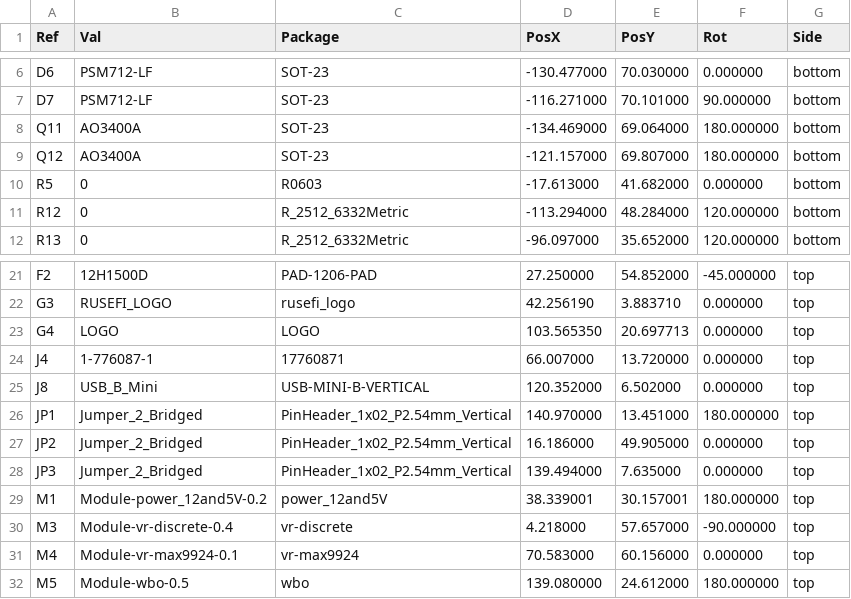
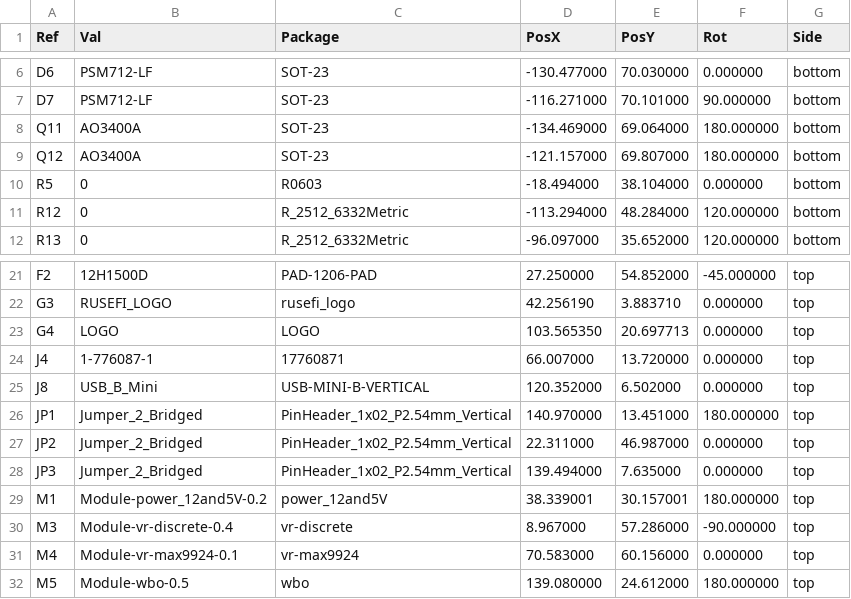
Before and after one commit to VFRenjoyer/hellen-VFR800, a CSV file: gerber/uaeficopiedtovfr-all-pos.csv, drawn as a sheet; only a part is shown, gaps mark what is left out.

```diff
--- a/gerber/uaeficopiedtovfr-all-pos.csv
+++ b/gerber/uaeficopiedtovfr-all-pos.csv
@@ -9,3 +9,3 @@ Ref,Val,Package,PosX,PosY,Rot,Side
 "Q12","AO3400A","SOT-23",-121.157000,69.807000,180.000000,bottom
-"R5","0","R0603",-17.613000,41.682000,0.000000,bottom
+"R5","0","R0603",-18.494000,38.104000,0.000000,bottom
 "R12","0","R_2512_6332Metric",-113.294000,48.284000,120.000000,bottom
@@ -26,6 +26,6 @@ Ref,Val,Package,PosX,PosY,Rot,Side
 "JP1","Jumper_2_Bridged","PinHeader_1x02_P2.54mm_Vertical",140.970000,13.451000,180.000000,top
-"JP2","Jumper_2_Bridged","PinHeader_1x02_P2.54mm_Vertical",16.186000,49.905000,0.000000,top
+"JP2","Jumper_2_Bridged","PinHeader_1x02_P2.54mm_Vertical",22.311000,46.987000,0.000000,top
 "JP3","Jumper_2_Bridged","PinHeader_1x02_P2.54mm_Vertical",139.494000,7.635000,0.000000,top
 "M1","Module-power_12and5V-0.2","power_12and5V",38.339001,30.157001,180.000000,top
-"M3","Module-vr-discrete-0.4","vr-discrete",4.218000,57.657000,-90.000000,top
+"M3","Module-vr-discrete-0.4","vr-discrete",8.967000,57.286000,-90.000000,top
 "M4","Module-vr-max9924-0.1","vr-max9924",70.583000,60.156000,0.000000,top
```
Also changed, not shown: 16 other files.
